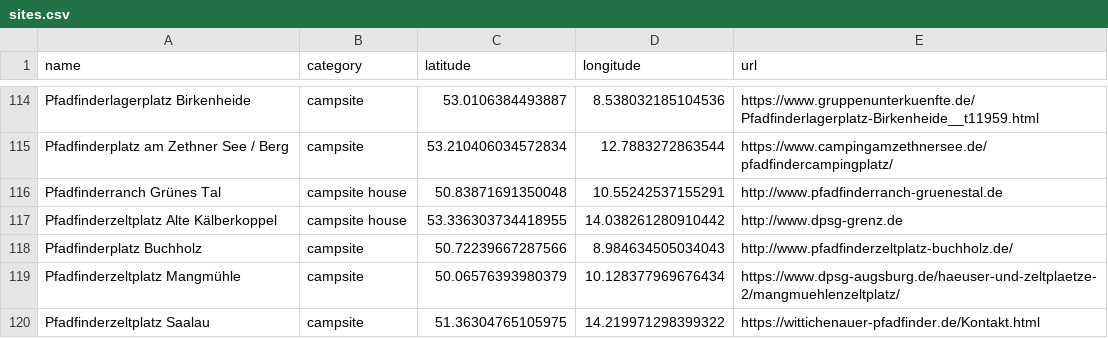
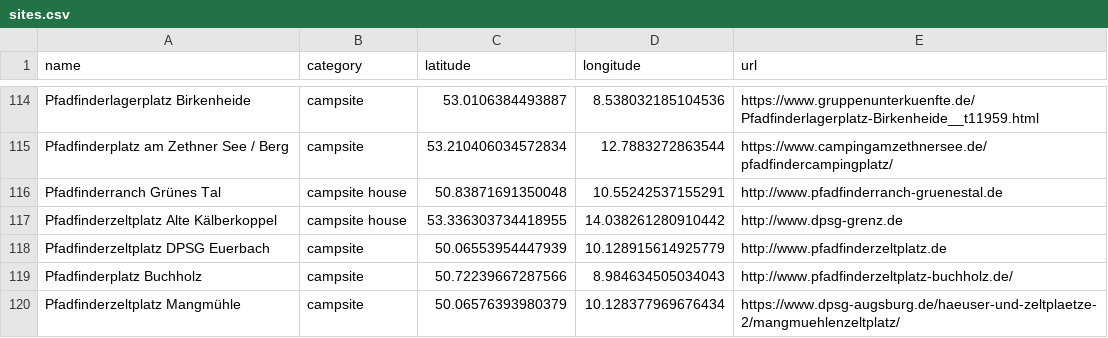
Before and after one commit to Schwarzzelt-IT/campsites, a CSV file: sites.csv, drawn as a sheet; only a part is shown, gaps mark what is left out; the shorter side is filled out with more unchanged rows; the diff names each change by its address in the sheet, - before the commit and + after, or states it on an @@ line.

Commit message:
Add DPSG Euerbach

```diff
--- a/sites.csv
+++ b/sites.csv
+row 118: Pfadfinderzeltplatz DPSG Euerbach | campsite | 50.06553954447939 | 10.128915614925779 | http://www.pfadfinderzeltplatz.de
```
